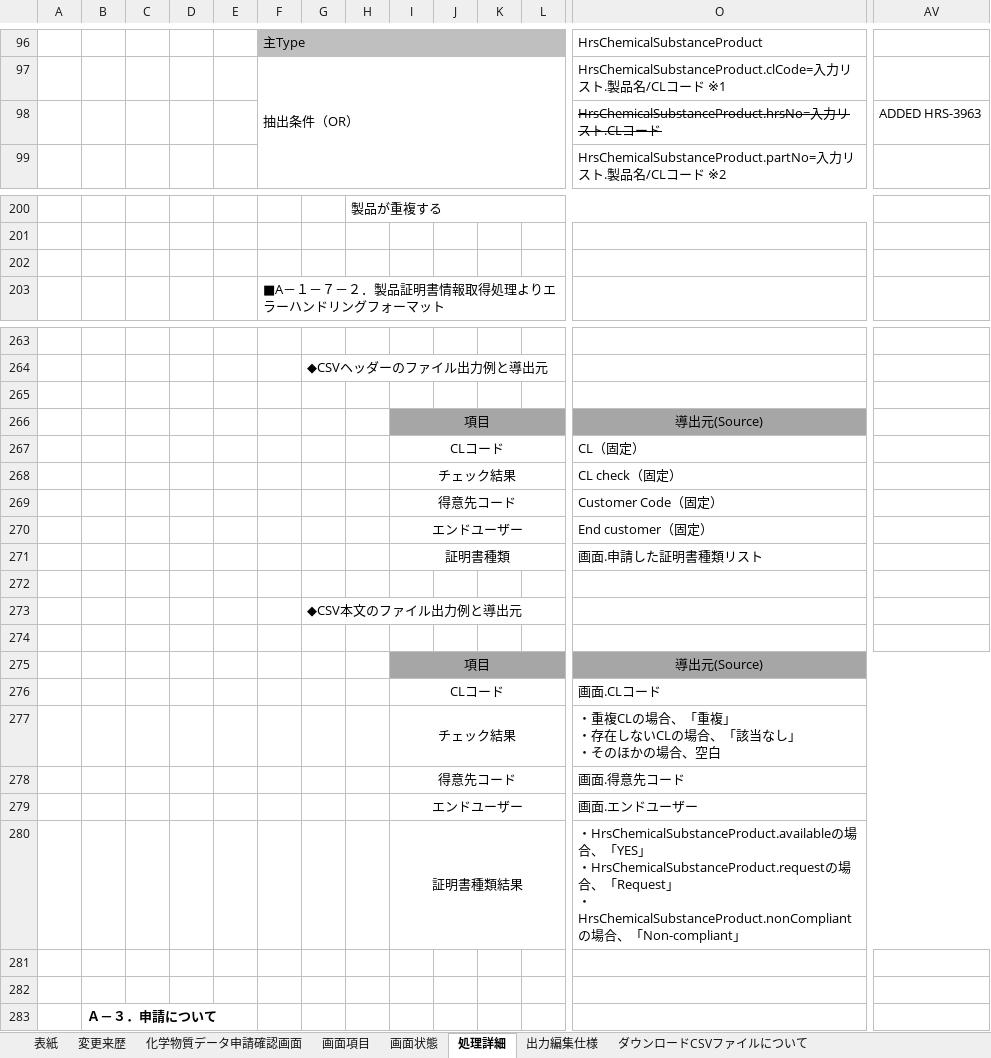
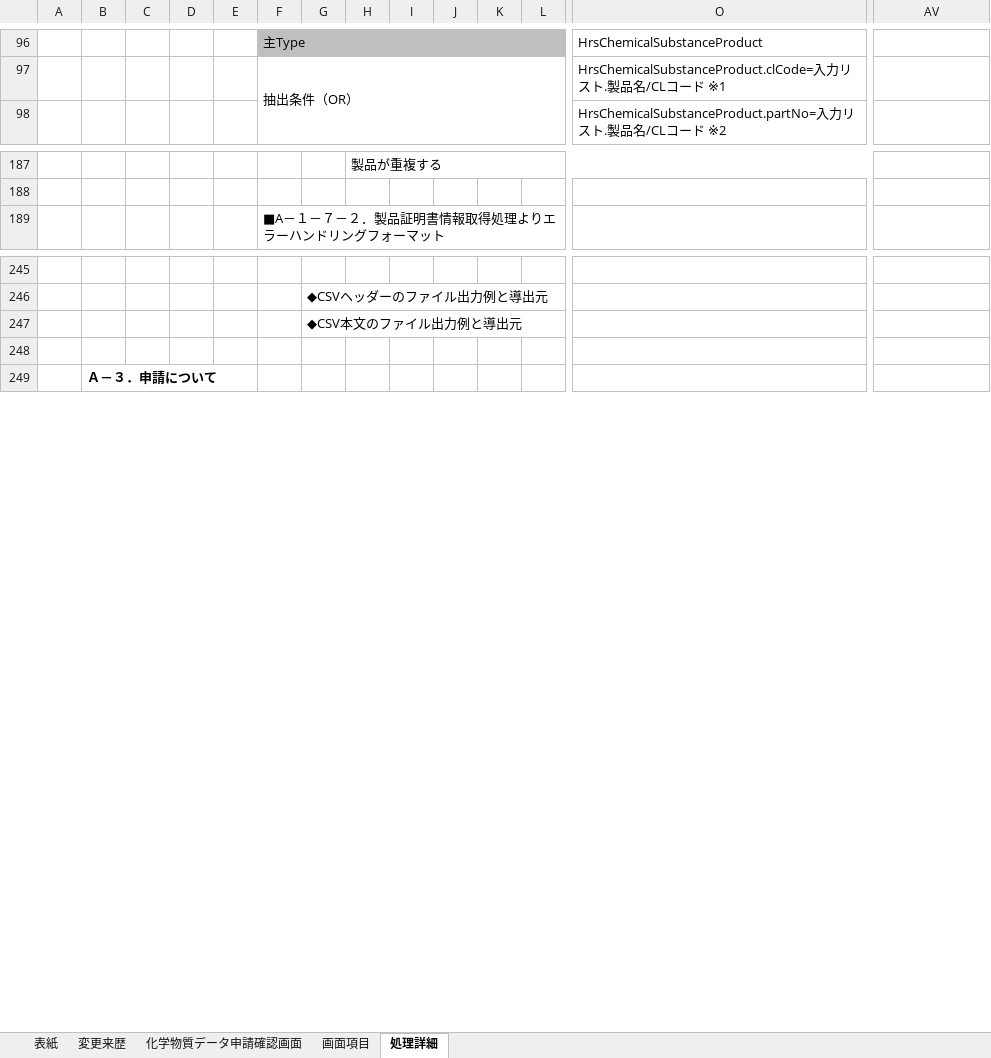
Before and after one commit to kitabayashi46/hrs_certificate, an Excel workbook: 20_設計書/化学物質データ申請確認画面.xlsx, sheet 処理詳細, drawn as a sheet; only a part is shown, gaps mark what is left out; values as stored, in another font and other column widths than the file's, no borders; charts and pictures not drawn; rows hold the shown columns only; ↵ is a line break in a cell; the diff covers the shown part only; the diff names each change by its address in the sheet, - before the commit and + after, or states it on an @@ line.

```diff
--- a/20_設計書/化学物質データ申請確認画面.xlsx (sheet 処理詳細)
+++ b/20_設計書/化学物質データ申請確認画面.xlsx (sheet 処理詳細)
-sheet tab: 画面状態
-sheet tab: 出力編集仕様
-sheet tab: ダウンロードCSVファイルについて
-row 98:  |  |  |  |  |  |  |  |  |  |  |  | HrsChemicalSubstanceProduct.hrsNo=入力リスト.CLコード | ADDED HRS-3963
-row 202: (empty)
-row 265: (empty)
-row 266:  |  |  |  |  |  |  |  | 項目 |  |  |  | 導出元(Source)
-row 267:  |  |  |  |  |  |  |  | CLコード |  |  |  | CL（固定）
-row 268:  |  |  |  |  |  |  |  | チェック結果 |  |  |  | CL check（固定）
-row 269:  |  |  |  |  |  |  |  | 得意先コード |  |  |  | Customer Code（固定）
-row 270:  |  |  |  |  |  |  |  | エンドユーザー |  |  |  | End customer（固定）
-row 271:  |  |  |  |  |  |  |  | 証明書種類 |  |  |  | 画面.申請した証明書種類リスト
-row 272: (empty)
-row 274: (empty)
-row 275:  |  |  |  |  |  |  |  | 項目 |  |  |  | 導出元(Source)
-row 276:  |  |  |  |  |  |  |  | CLコード |  |  |  | 画面.CLコード
-row 277:  |  |  |  |  |  |  |  | チェック結果 |  |  |  | ・重複CLの場合、「重複」 ↵ ・存在しないCLの場合、「該当なし」 ↵ ・そのほかの場合、空白
-row 278:  |  |  |  |  |  |  |  | 得意先コード |  |  |  | 画面.得意先コード
-row 279:  |  |  |  |  |  |  |  | エンドユーザー |  |  |  | 画面.エンドユーザー
-row 280:  |  |  |  |  |  |  |  | 証明書種類結果 |  |  |  | ・HrsChemicalSubstanceProduct.availableの場合、「YES」 ↵ ・HrsChemicalSubstanceProduct.requestの場合、「Request」 ↵ ・HrsChemicalSubstanceProduct.nonCompliantの場合、「Non-compliant」
-row 281: (empty)
```
Also changed, not shown: 16 removed rows elsewhere in this sheet, sheet 画面項目, sheet 化学物質データ申請確認画面, sheet 変更来歴, sheet 表紙, charts or pictures, 20_設計書/化学物質データ申請画面.xlsx, 20_設計書/化学物質データ画面.xlsx, 4 other files.
